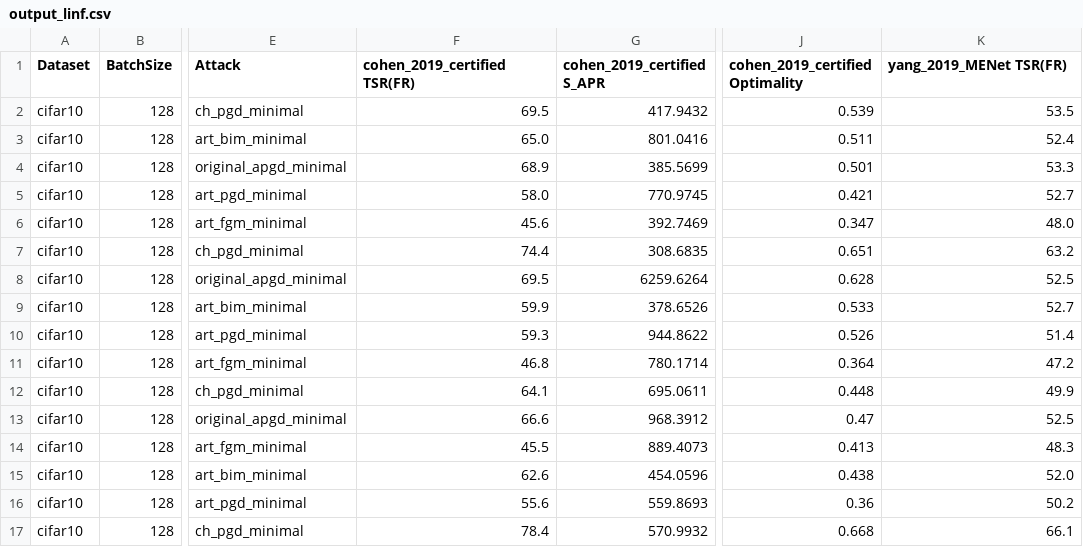
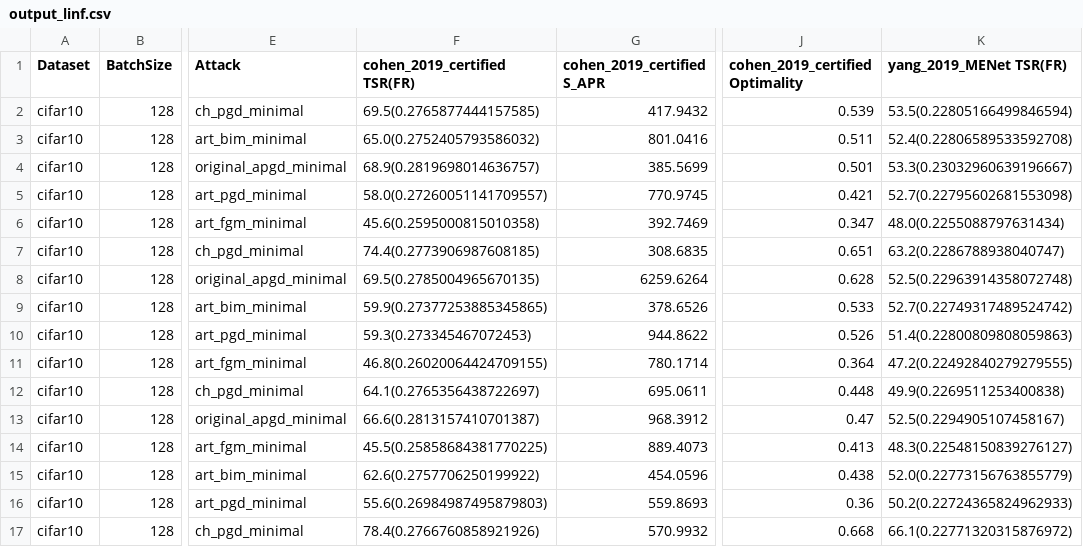
Before and after one commit to louiswup/HORNET, a CSV file: results/cifar10/C6-C7/output_linf.csv, drawn as a sheet; only a part is shown, gaps mark what is left out; the diff covers the shown part only; the diff names each change by its address in the sheet, - before the commit and + after, or states it on an @@ line.

```diff
--- a/results/cifar10/C6-C7/output_linf.csv
+++ b/results/cifar10/C6-C7/output_linf.csv
-F2 (cohen_2019_certified TSR(FR)): 69.5
+F2 (cohen_2019_certified TSR(FR)): 69.5(0.2765877444157585)
-K2 (yang_2019_MENet TSR(FR)): 53.5
+K2 (yang_2019_MENet TSR(FR)): 53.5(0.22805166499846594)
-F3 (cohen_2019_certified TSR(FR)): 65.0
+F3 (cohen_2019_certified TSR(FR)): 65.0(0.2752405793586032)
-K3 (yang_2019_MENet TSR(FR)): 52.4
+K3 (yang_2019_MENet TSR(FR)): 52.4(0.22806589533592708)
-F4 (cohen_2019_certified TSR(FR)): 68.9
+F4 (cohen_2019_certified TSR(FR)): 68.9(0.2819698014636757)
-K4 (yang_2019_MENet TSR(FR)): 53.3
+K4 (yang_2019_MENet TSR(FR)): 53.3(0.23032960639196667)
-F5 (cohen_2019_certified TSR(FR)): 58.0
+F5 (cohen_2019_certified TSR(FR)): 58.0(0.27260051141709557)
-K5 (yang_2019_MENet TSR(FR)): 52.7
+K5 (yang_2019_MENet TSR(FR)): 52.7(0.22795602681553098)
-F6 (cohen_2019_certified TSR(FR)): 45.6
+F6 (cohen_2019_certified TSR(FR)): 45.6(0.2595000815010358)
-K6 (yang_2019_MENet TSR(FR)): 48.0
+K6 (yang_2019_MENet TSR(FR)): 48.0(0.2255088797631434)
-F7 (cohen_2019_certified TSR(FR)): 74.4
+F7 (cohen_2019_certified TSR(FR)): 74.4(0.2773906987608185)
-K7 (yang_2019_MENet TSR(FR)): 63.2
+K7 (yang_2019_MENet TSR(FR)): 63.2(0.2286788938040747)
-F8 (cohen_2019_certified TSR(FR)): 69.5
+F8 (cohen_2019_certified TSR(FR)): 69.5(0.2785004965670135)
-K8 (yang_2019_MENet TSR(FR)): 52.5
+K8 (yang_2019_MENet TSR(FR)): 52.5(0.22963914358072748)
-F9 (cohen_2019_certified TSR(FR)): 59.9
+F9 (cohen_2019_certified TSR(FR)): 59.9(0.27377253885345865)
-K9 (yang_2019_MENet TSR(FR)): 52.7
+K9 (yang_2019_MENet TSR(FR)): 52.7(0.22749317489524742)
-F10 (cohen_2019_certified TSR(FR)): 59.3
+F10 (cohen_2019_certified TSR(FR)): 59.3(0.273345467072453)
-K10 (yang_2019_MENet TSR(FR)): 51.4
+K10 (yang_2019_MENet TSR(FR)): 51.4(0.22800809808059863)
-F11 (cohen_2019_certified TSR(FR)): 46.8
+F11 (cohen_2019_certified TSR(FR)): 46.8(0.26020064424709155)
-K11 (yang_2019_MENet TSR(FR)): 47.2
+K11 (yang_2019_MENet TSR(FR)): 47.2(0.22492840279279555)
-F12 (cohen_2019_certified TSR(FR)): 64.1
+F12 (cohen_2019_certified TSR(FR)): 64.1(0.2765356438722697)
-K12 (yang_2019_MENet TSR(FR)): 49.9
+K12 (yang_2019_MENet TSR(FR)): 49.9(0.2269511253400838)
-F13 (cohen_2019_certified TSR(FR)): 66.6
+F13 (cohen_2019_certified TSR(FR)): 66.6(0.2813157410701387)
-K13 (yang_2019_MENet TSR(FR)): 52.5
+K13 (yang_2019_MENet TSR(FR)): 52.5(0.2294905107458167)
-F14 (cohen_2019_certified TSR(FR)): 45.5
+F14 (cohen_2019_certified TSR(FR)): 45.5(0.25858684381770225)
-K14 (yang_2019_MENet TSR(FR)): 48.3
+K14 (yang_2019_MENet TSR(FR)): 48.3(0.22548150839276127)
-F15 (cohen_2019_certified TSR(FR)): 62.6
+F15 (cohen_2019_certified TSR(FR)): 62.6(0.2757706250199922)
-K15 (yang_2019_MENet TSR(FR)): 52.0
+K15 (yang_2019_MENet TSR(FR)): 52.0(0.22773156763855779)
-F16 (cohen_2019_certified TSR(FR)): 55.6
+F16 (cohen_2019_certified TSR(FR)): 55.6(0.26984987495879803)
-K16 (yang_2019_MENet TSR(FR)): 50.2
+K16 (yang_2019_MENet TSR(FR)): 50.2(0.22724365824962933)
-F17 (cohen_2019_certified TSR(FR)): 78.4
+F17 (cohen_2019_certified TSR(FR)): 78.4(0.2766760858921926)
-K17 (yang_2019_MENet TSR(FR)): 66.1
+K17 (yang_2019_MENet TSR(FR)): 66.1(0.22771320315876972)
```
Also changed, not shown: 28 edited cells elsewhere in this file, results/cifar10/C6-C7/output_l0.csv, results/cifar10/C6-C7/output_l1.csv, 1 other file.
